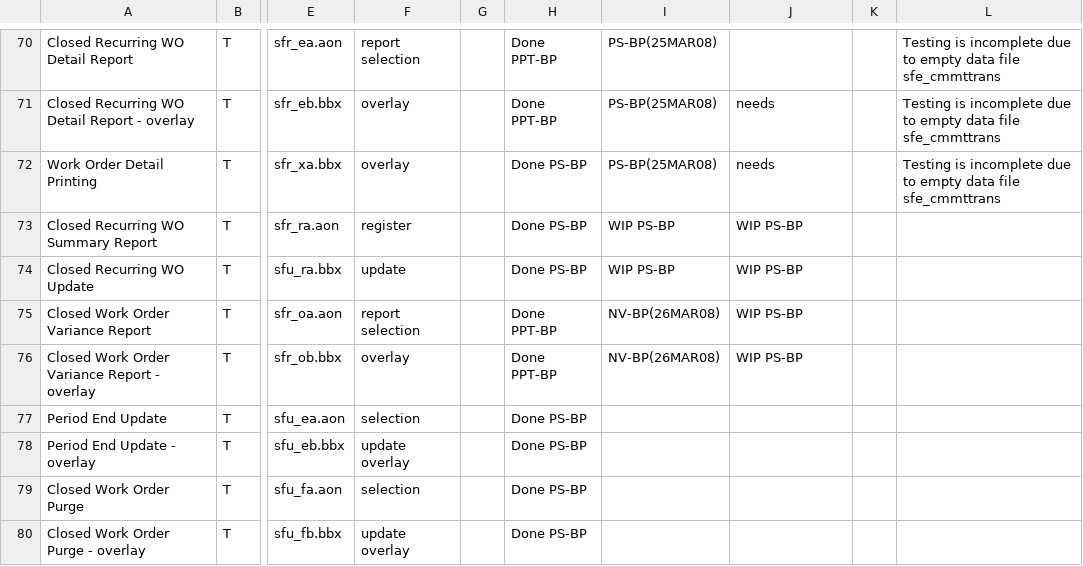
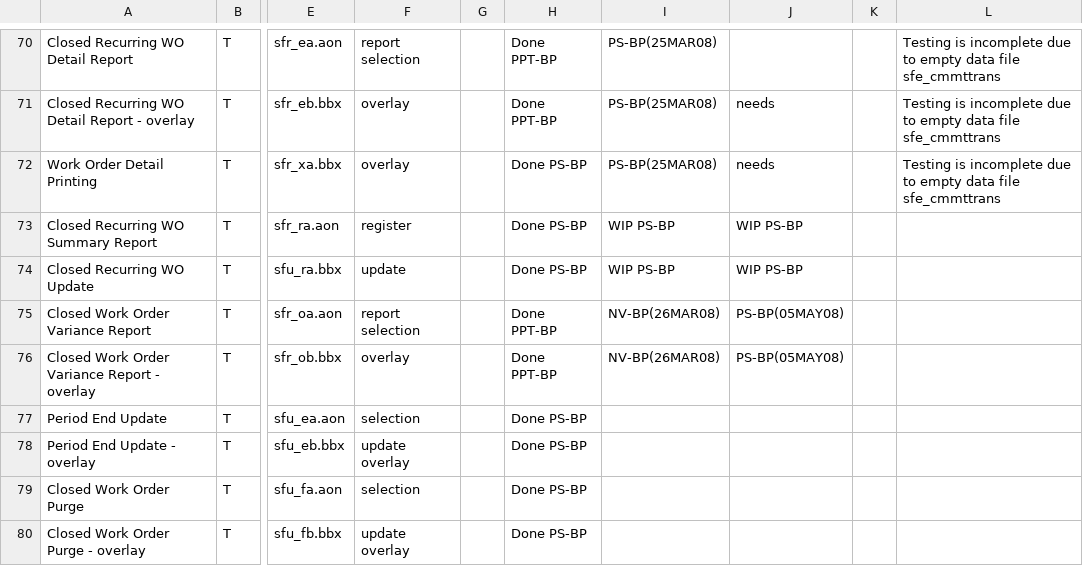
Before and after one commit to nmlynx/AddonSoftware, a CSV file: docs/ShopFloor_task_spreadsheet.csv, drawn as a sheet; only a part is shown, gaps mark what is left out; the diff names each change by its address in the sheet, - before the commit and + after, or states it on an @@ line.

Commit message:
DocOut changes PS-BP(05MAY08) specified in spreadsheet of ShopFloor_task_spreadsheet.csv

```diff
--- a/docs/ShopFloor_task_spreadsheet.csv
+++ b/docs/ShopFloor_task_spreadsheet.csv
-J75:J76: WIP PS-BP
+J75:J76: PS-BP(05MAY08)
```
